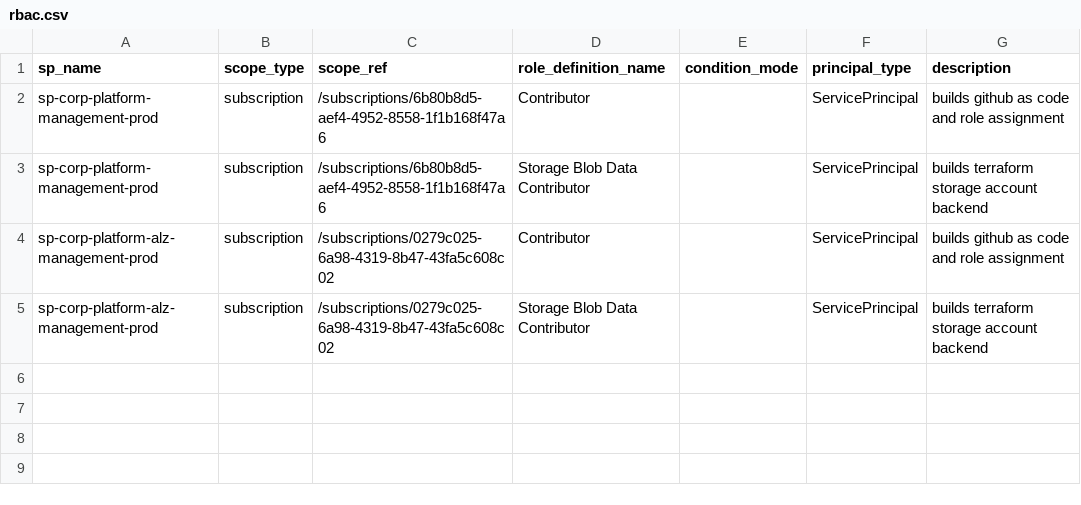
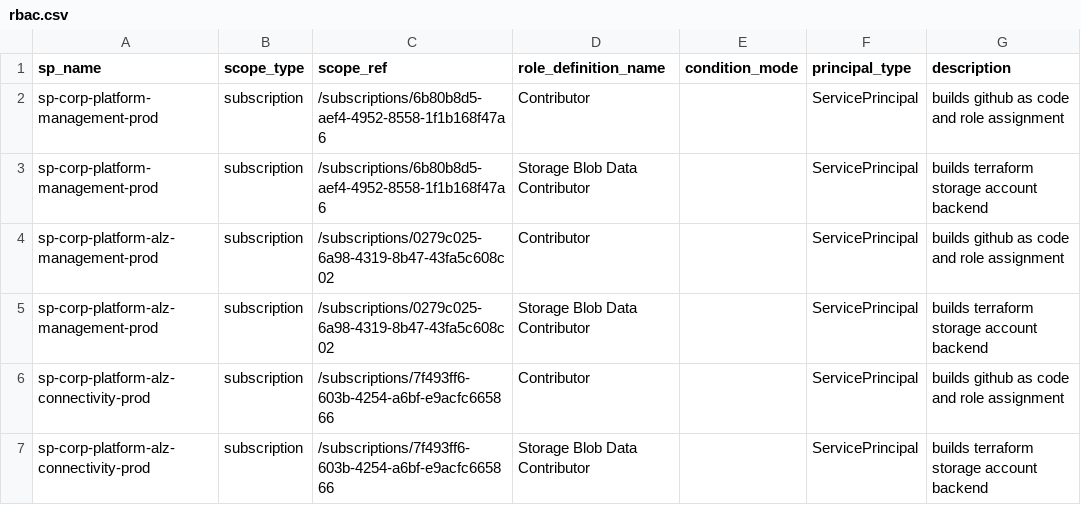
Before and after one commit to corp-techwithwu/corp-platform-github, a CSV file: infraascode/config/azure-identity/rbac.csv, drawn as a sheet.

```diff
--- a/infraascode/config/azure-identity/rbac.csv
+++ b/infraascode/config/azure-identity/rbac.csv
@@ -5 +5,3 @@ sp-corp-platform-alz-management-prod,subscription,/subscriptions/0279c025-6a98-4
 sp-corp-platform-alz-management-prod,subscription,/subscriptions/0279c025-6a98-4319-8b47-43fa5c608c02,Storage Blob Data Contributor,,ServicePrincipal,builds terraform storage account backend
+sp-corp-platform-alz-connectivity-prod,subscription,/subscriptions/7f493ff6-603b-4254-a6bf-e9acfc665866,Contributor,,ServicePrincipal,builds github as code and role assignment
+sp-corp-platform-alz-connectivity-prod,subscription,/subscriptions/7f493ff6-603b-4254-a6bf-e9acfc665866,Storage Blob Data Contributor,,ServicePrincipal,builds terraform storage account backend
```
Also changed, not shown: infraascode/config/azure-identity/federated_credentials.csv, infraascode/config/branch_protection.csv, 5 other files.
